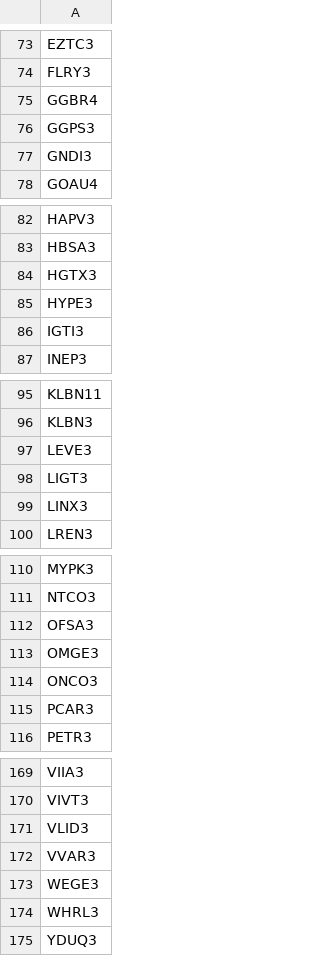
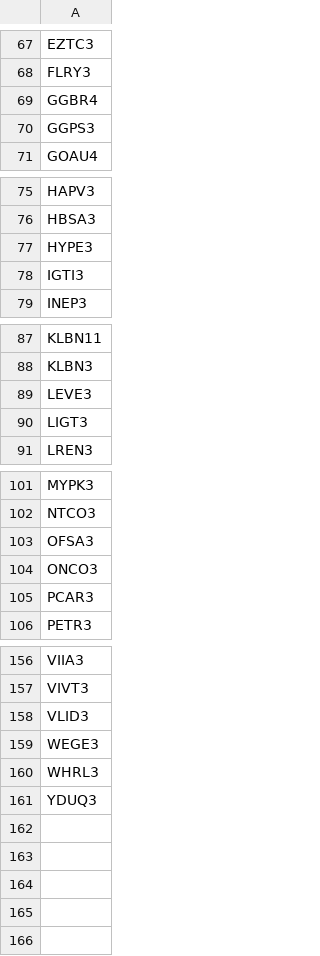
Before and after one commit to jasenovski/monetapython, a CSV file: tickers/tickers_br.csv, drawn as a sheet; only a part is shown, gaps mark what is left out; the diff covers the shown part only.

```diff
--- a/tickers/tickers_br.csv
+++ b/tickers/tickers_br.csv
@@ -76,3 +70,2 @@ GGBR4
 GGPS3
-GNDI3
 GOAU4
@@ -83,3 +76,2 @@ HAPV3
 HBSA3
-HGTX3
 HYPE3
@@ -98,3 +90,2 @@ LEVE3
 LIGT3
-LINX3
 LREN3
@@ -112,3 +103,2 @@ NTCO3
 OFSA3
-OMGE3
 ONCO3
@@ -171,3 +158,2 @@ VIVT3
 VLID3
-VVAR3
 WEGE3
```
Also changed, not shown: 9 removed rows elsewhere in this file, tickers/tickers_us.csv, 1 other file.
